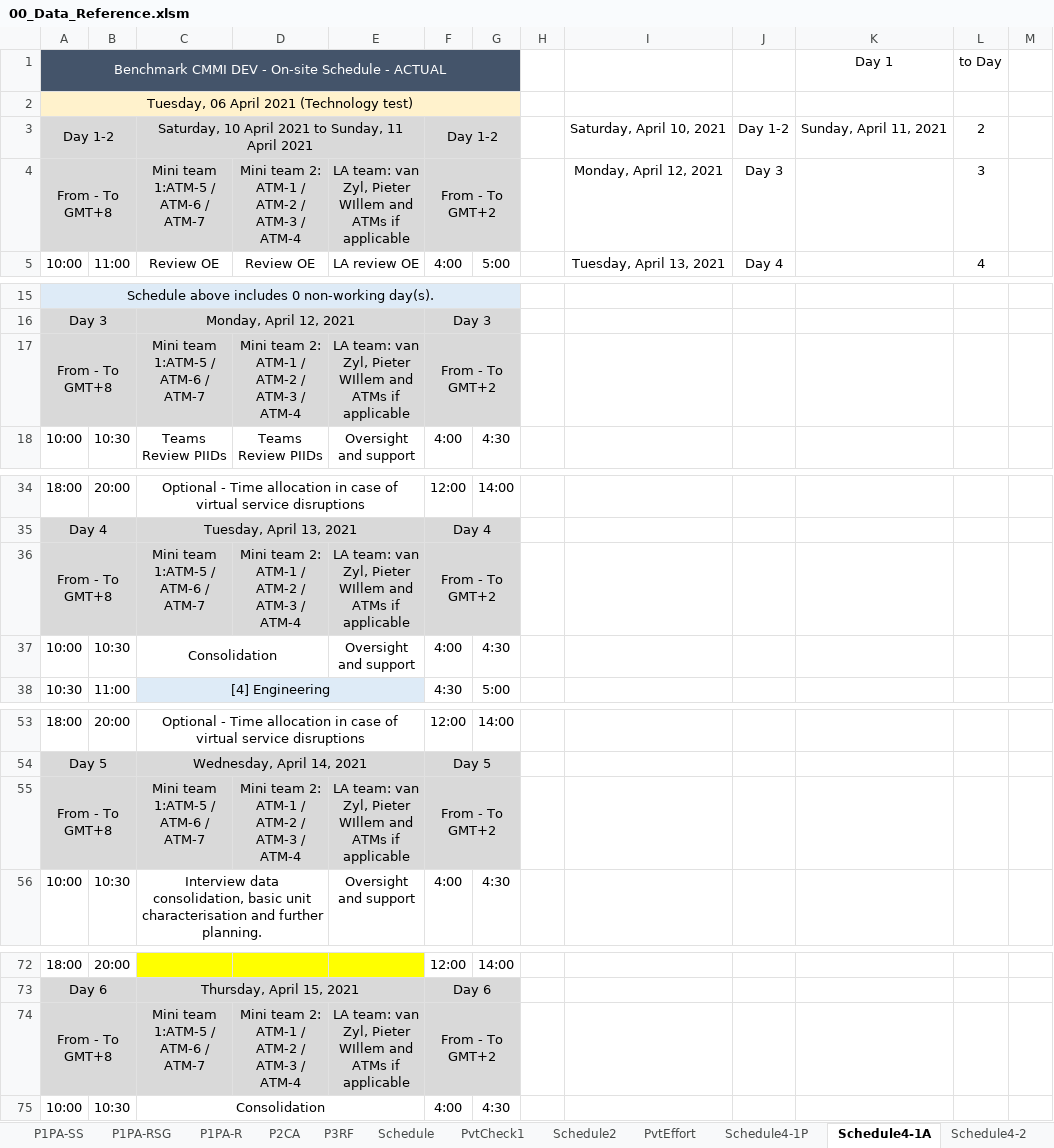
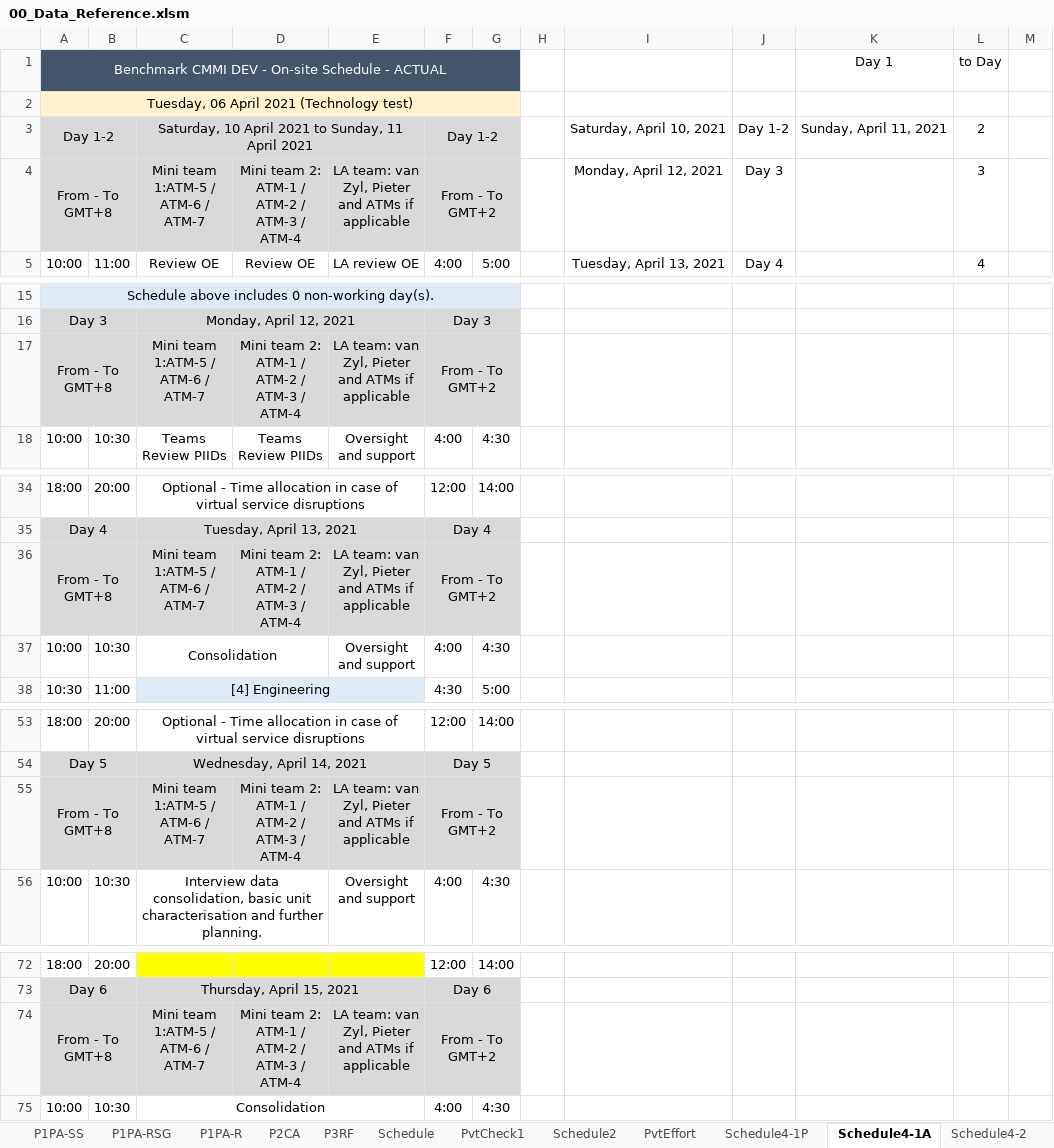
Before and after one commit to DemixTech/CMMITools, an Excel workbook: 2021-04-12to04-16 (A5) C53517 SoftMARS/00_Data_Reference.xlsm, sheet Schedule4-1A, drawn as a sheet; only a part is shown, gaps mark what is left out; values as stored, in another font and other column widths than the file's, no borders; the diff covers the shown part only; the diff names each change by its address in the sheet, - before the commit and + after, or states it on an @@ line.

```diff
--- a/2021-04-12to04-16 (A5) C53517 SoftMARS/00_Data_Reference.xlsm (sheet Schedule4-1A)
+++ b/2021-04-12to04-16 (A5) C53517 SoftMARS/00_Data_Reference.xlsm (sheet Schedule4-1A)
-E4: …Zyl, Pieter WIllem and ATMs…
+E4: …Zyl, Pieter and ATMs…
-E17: …Zyl, Pieter WIllem and ATMs…
+E17: …Zyl, Pieter and ATMs…
-E36: …Zyl, Pieter WIllem and ATMs…
+E36: …Zyl, Pieter and ATMs…
-E55: …Zyl, Pieter WIllem and ATMs…
+E55: …Zyl, Pieter and ATMs…
-E74: …Zyl, Pieter WIllem and ATMs…
+E74: …Zyl, Pieter and ATMs…
```
Also changed, not shown: 1 edited cell elsewhere in this sheet, sheet Project&Support, sheet Schedule4-1P, sheet P1PA-SS, sheet pptxLink1, sheet pptxLink6, sheet pptxCertificate, 2 more sheets, charts or pictures, 2021-04-12to04-16 (A5) C53517 SoftMARS/10_45v05_MarsBaseAlpha_CAS_Plan.xlsm, 2021-04-12to04-16 (A5) C53517 SoftMARS/BASEfiles/60_07v01_BASE_QuestionsAndModel.xlsx, 2 other files.
